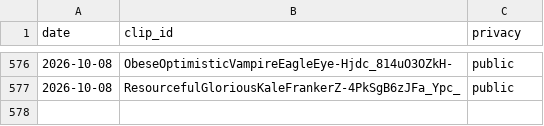
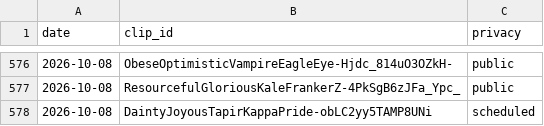
Before and after one commit to chat94534-oss/clip-autoposter, a CSV file: logs/history.csv, drawn as a sheet; only a part is shown, gaps mark what is left out; the diff names each change by its address in the sheet, - before the commit and + after, or states it on an @@ line.

```diff
--- a/logs/history.csv
+++ b/logs/history.csv
+row 578: 2026-10-08 | DaintyJoyousTapirKappaPride-obLC2yy5TAMP8UNi | scheduled
```
Also changed, not shown: 1 other file.
